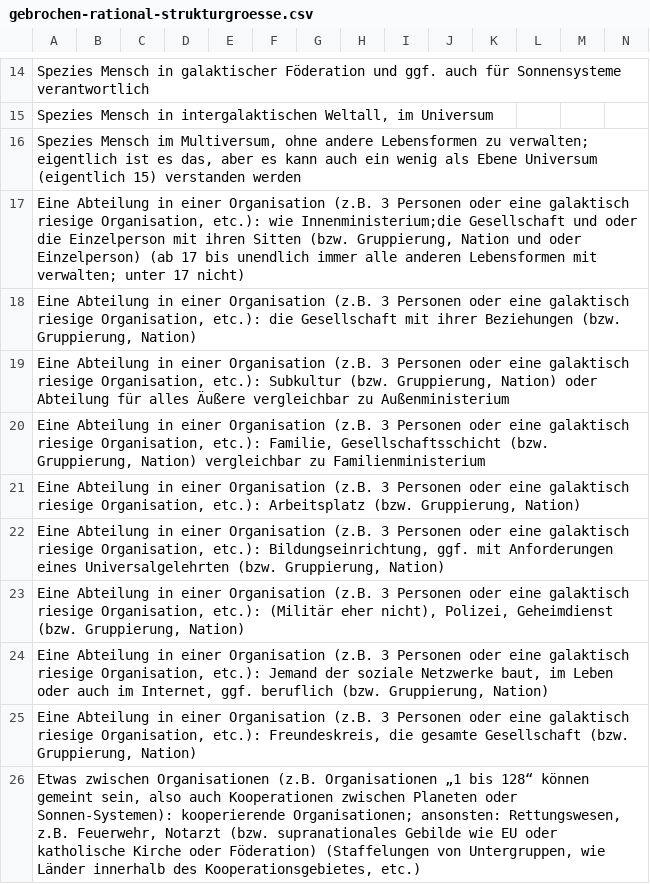
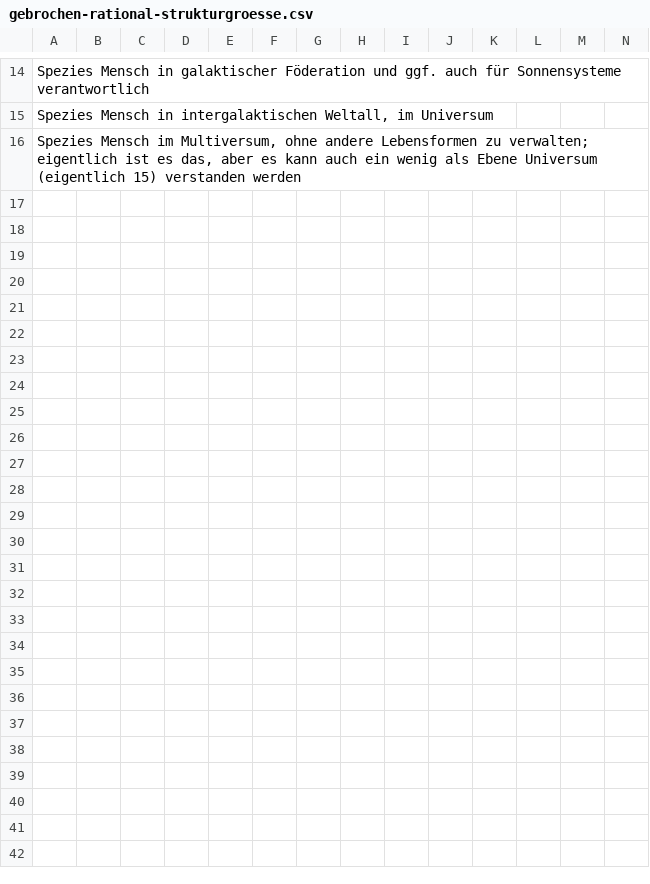
Before and after one commit to githubuser2000/reta, a CSV file: csv/gebrochen-rational-strukturgroesse.csv, drawn as a sheet; only a part is shown, gaps mark what is left out; rows hold the shown columns only; the diff covers the shown part only; the diff names each change by its address in the sheet, - before the commit and + after, or states it on an @@ line.

```diff
--- a/csv/gebrochen-rational-strukturgroesse.csv
+++ b/csv/gebrochen-rational-strukturgroesse.csv
-row 17: Eine Abteilung in einer Organisation (z.B. 3 Personen oder eine galaktisch riesige Organisation, etc.): wie Innenministerium;die Gesellschaft und oder die Einzelperson mit ihren Sitten (bzw. Gruppierung, Nation und oder Einzelperson) (ab 17 bis unendlich immer alle anderen Lebensformen mit verwalten; unter 17 nicht)
-row 18: Eine Abteilung in einer Organisation (z.B. 3 Personen oder eine galaktisch riesige Organisation, etc.): die Gesellschaft mit ihrer Beziehungen (bzw. Gruppierung, Nation)
-row 19: Eine Abteilung in einer Organisation (z.B. 3 Personen oder eine galaktisch riesige Organisation, etc.): Subkultur (bzw. Gruppierung, Nation) oder Abteilung für alles Äußere vergleichbar zu Außenministerium
-row 20: Eine Abteilung in einer Organisation (z.B. 3 Personen oder eine galaktisch riesige Organisation, etc.): Familie, Gesellschaftsschicht (bzw. Gruppierung, Nation) vergleichbar zu Familienministerium
-row 21: Eine Abteilung in einer Organisation (z.B. 3 Personen oder eine galaktisch riesige Organisation, etc.): Arbeitsplatz (bzw. Gruppierung, Nation)
-row 22: Eine Abteilung in einer Organisation (z.B. 3 Personen oder eine galaktisch riesige Organisation, etc.): Bildungseinrichtung, ggf. mit Anforderungen eines Universalgelehrten (bzw. Gruppierung, Nation)
-row 23: Eine Abteilung in einer Organisation (z.B. 3 Personen oder eine galaktisch riesige Organisation, etc.): (Militär eher nicht), Polizei, Geheimdienst (bzw. Gruppierung, Nation)
-row 24: Eine Abteilung in einer Organisation (z.B. 3 Personen oder eine galaktisch riesige Organisation, etc.): Jemand der soziale Netzwerke baut, im Leben oder auch im Internet, ggf. beruflich (bzw. Gruppierung, Nation)
-row 25: Eine Abteilung in einer Organisation (z.B. 3 Personen oder eine galaktisch riesige Organisation, etc.): Freundeskreis, die gesamte Gesellschaft (bzw. Gruppierung, Nation)
-row 26: Etwas zwischen Organisationen (z.B. Organisationen „1 bis 128“ können gemeint sein, also auch Kooperationen zwischen Planeten oder Sonnen-Systemen): kooperierende Organisationen; ansonsten: Rettungswesen, z.B. Feuerwehr, Notarzt (bzw. supranationales Gebilde wie EU oder katholische Kirche oder Föderation) (Staffelungen von Untergruppen, wie Länder innerhalb des Kooperationsgebietes, etc.)
```
Also changed, not shown: 10 removed rows elsewhere in this file, csv/gebrochen-rational-galaxie.csv, csv/gebrochen-rational-universum.csv, 6 other files.
